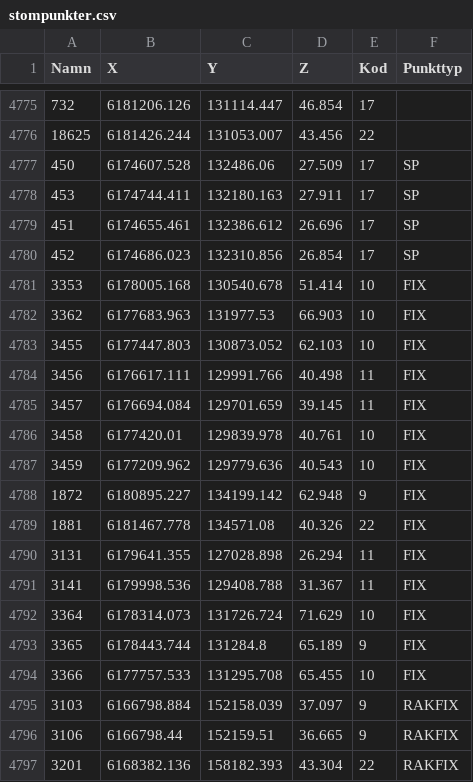
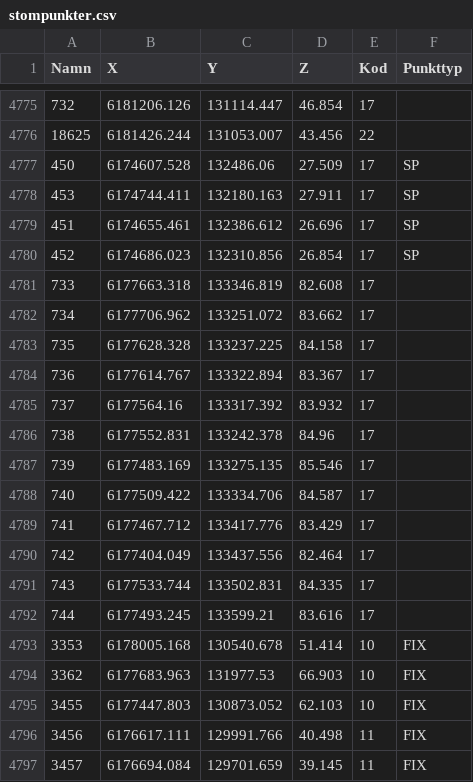
Before and after one commit to lundopendata/stompunkter, a CSV file: stompunkter.csv, drawn as a sheet; only a part is shown, gaps mark what is left out; the shorter side is filled out with more unchanged rows.

Commit message:
Created 2021-02-24 11:04:09

```diff
--- a/stompunkter.csv
+++ b/stompunkter.csv
@@ -4780,2 +4780,14 @@
 452,6174686.023,132310.856,26.854,17,SP
+733,6177663.318,133346.819,82.608,17,
+734,6177706.962,133251.072,83.662,17,
+735,6177628.328,133237.225,84.158,17,
+736,6177614.767,133322.894,83.367,17,
+737,6177564.16,133317.392,83.932,17,
+738,6177552.831,133242.378,84.96,17,
+739,6177483.169,133275.135,85.546,17,
+740,6177509.422,133334.706,84.587,17,
+741,6177467.712,133417.776,83.429,17,
+742,6177404.049,133437.556,82.464,17,
+743,6177533.744,133502.831,84.335,17,
+744,6177493.245,133599.21,83.616,17,
 3353,6178005.168,130540.678,51.414,10,FIX
```
